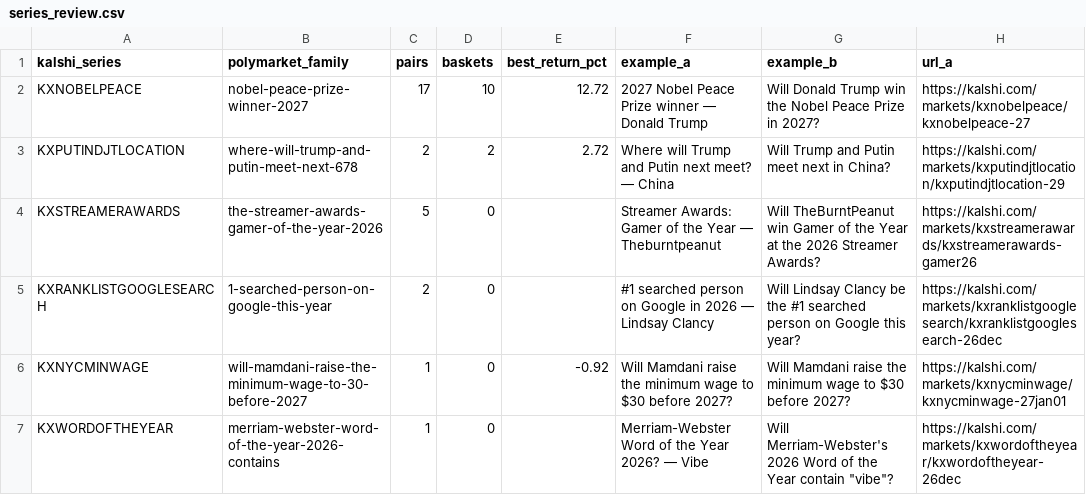
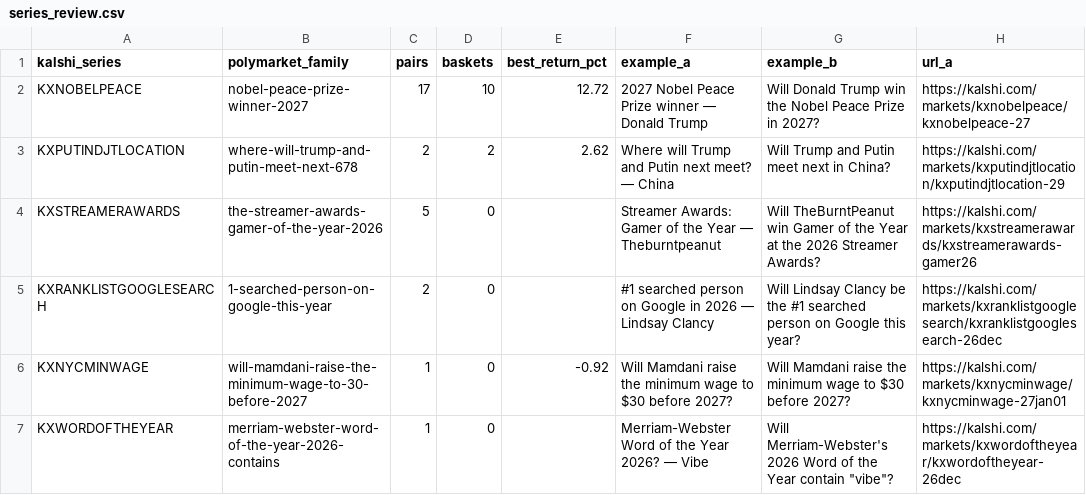
Before and after one commit to pjmerica/pred-arbitrage, a CSV file: data/processed/series_review.csv, drawn as a sheet; only a part is shown; the diff names each change by its address in the sheet, - before the commit and + after, or states it on an @@ line.

```diff
--- a/data/processed/series_review.csv
+++ b/data/processed/series_review.csv
-E3 (best_return_pct): 2.72
+E3 (best_return_pct): 2.62
```
Also changed, not shown: data/raw/predictit_markets.csv, 2 other files.
